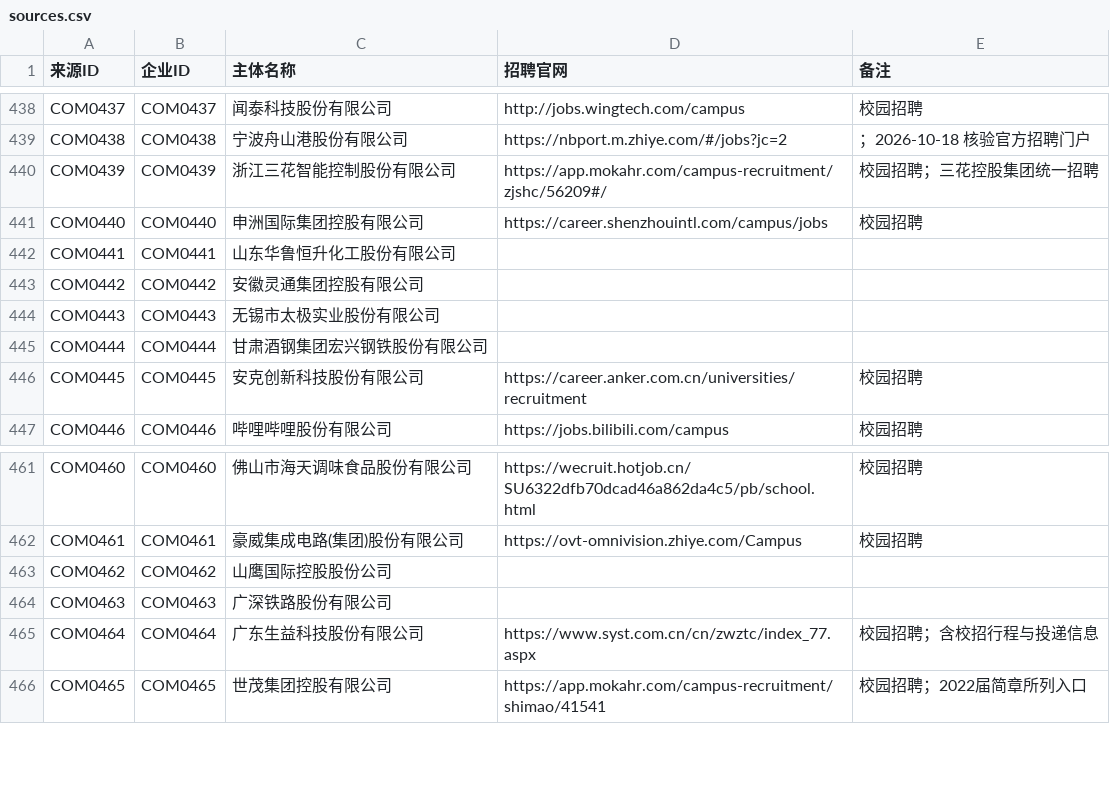
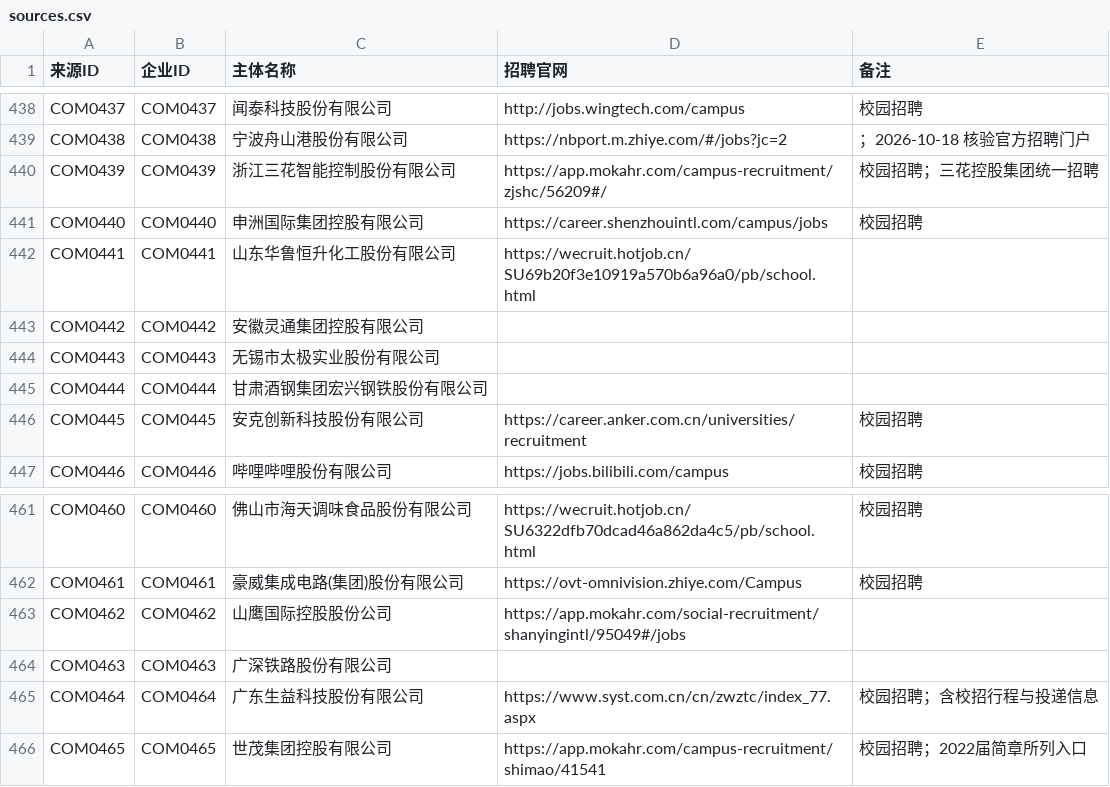
Before and after one commit to MorePeanuts/job-crawler, a CSV file: sites/sources.csv, drawn as a sheet; only a part is shown, gaps mark what is left out.

```diff
--- a/sites/sources.csv
+++ b/sites/sources.csv
@@ -441,3 +441,3 @@ COM0439,COM0439,浙江三花智能控制股份有限公司,https://app.mokahr.co
 COM0440,COM0440,申洲国际集团控股有限公司,https://career.shenzhouintl.com/campus/jobs,校园招聘
-COM0441,COM0441,山东华鲁恒升化工股份有限公司,,
+COM0441,COM0441,山东华鲁恒升化工股份有限公司,https://wecruit.hotjob.cn/SU69b20f3e10919a570b6a96a0/pb/school.html,
 COM0442,COM0442,安徽灵通集团控股有限公司,,
@@ -462,3 +462,3 @@ COM0460,COM0460,佛山市海天调味食品股份有限公司,https://wecruit.ho
 COM0461,COM0461,豪威集成电路(集团)股份有限公司,https://ovt-omnivision.zhiye.com/Campus,校园招聘
-COM0462,COM0462,山鹰国际控股股份公司,,
+COM0462,COM0462,山鹰国际控股股份公司,https://app.mokahr.com/social-recruitment/shanyingintl/95049#/jobs,
 COM0463,COM0463,广深铁路股份有限公司,,
```
Also changed, not shown: 4 other files.
